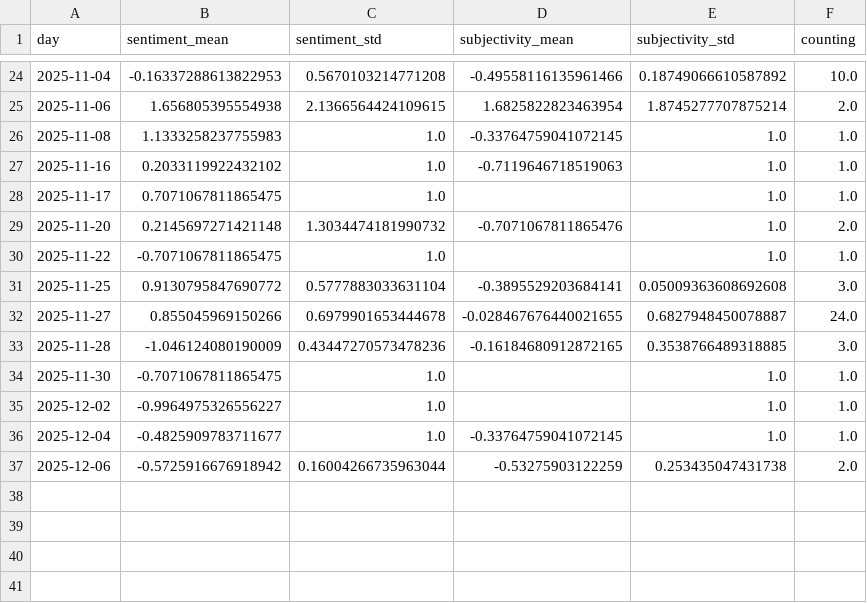
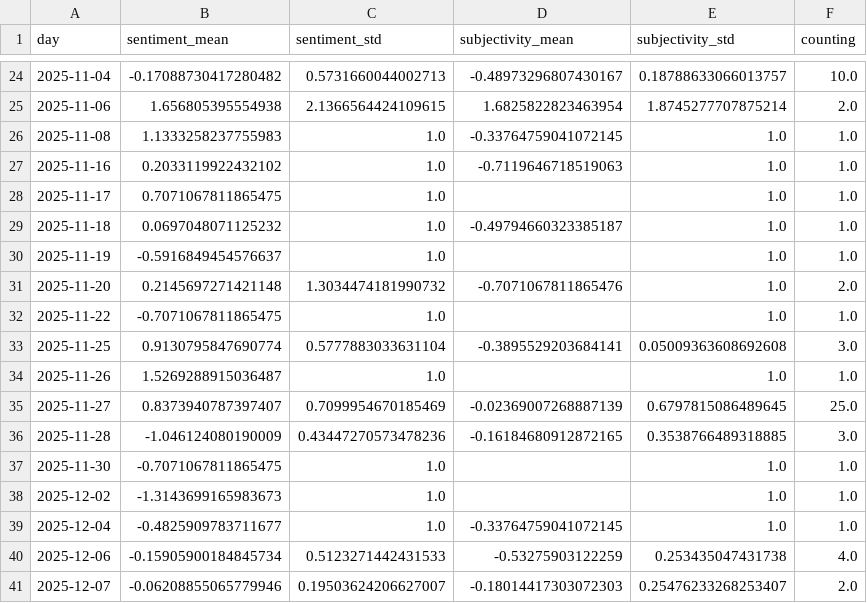
Before and after one commit to picawe-news/AvalancheIsComing, a CSV file: csv/sentiments_days.csv, drawn as a sheet; only a part is shown, gaps mark what is left out; the diff covers the shown part only.

```diff
--- a/csv/sentiments_days.csv
+++ b/csv/sentiments_days.csv
@@ -24,2 +24,2 @@ day,sentiment_mean,sentiment_std,subjectivity_mean,subjectivity_std,counting
-2025-11-04,-0.16337288613822953,0.5670103214771208,-0.49558116135961466,0.18749066610587892,10.0
+2025-11-04,-0.17088730417280482,0.5731660044002713,-0.48973296807430167,0.18788633066013757,10.0
 2025-11-06,1.656805395554938,2.1366564424109615,1.6825822823463954,1.8745277707875214,2.0
@@ -28,10 +28,14 @@ day,sentiment_mean,sentiment_std,subjectivity_mean,subjectivity_std,counting
 2025-11-17,0.7071067811865475,1.0,,1.0,1.0
+2025-11-18,0.0697048071125232,1.0,-0.49794660323385187,1.0,1.0
+2025-11-19,-0.5916849454576637,1.0,,1.0,1.0
 2025-11-20,0.2145697271421148,1.3034474181990732,-0.7071067811865476,1.0,2.0
 2025-11-22,-0.7071067811865475,1.0,,1.0,1.0
-2025-11-25,0.9130795847690772,0.5777883033631104,-0.3895529203684141,0.05009363608692608,3.0
-2025-11-27,0.855045969150266,0.6979901653444678,-0.028467676440021655,0.6827948450078887,24.0
+2025-11-25,0.9130795847690774,0.5777883033631104,-0.3895529203684141,0.05009363608692608,3.0
+2025-11-26,1.5269288915036487,1.0,,1.0,1.0
+2025-11-27,0.8373940787397407,0.7099954670185469,-0.02369007268887139,0.6797815086489645,25.0
 2025-11-28,-1.046124080190009,0.43447270573478236,-0.16184680912872165,0.3538766489318885,3.0
 2025-11-30,-0.7071067811865475,1.0,,1.0,1.0
-2025-12-02,-0.9964975326556227,1.0,,1.0,1.0
+2025-12-02,-1.3143699165983673,1.0,,1.0,1.0
 2025-12-04,-0.4825909783711677,1.0,-0.33764759041072145,1.0,1.0
-2025-12-06,-0.5725916676918942,0.16004266735963044,-0.53275903122259,0.253435047431738,2.0
+2025-12-06,-0.15905900184845734,0.5123271442431533,-0.53275903122259,0.253435047431738,4.0
+2025-12-07,-0.06208855065779946,0.19503624206627007,-0.18014417303072303,0.25476233268253407,2.0
```
Also changed, not shown: 31 edited cells elsewhere in this file, csv/sentiments_locations.csv, csv/sentiments_misc.csv, 7 other files.
